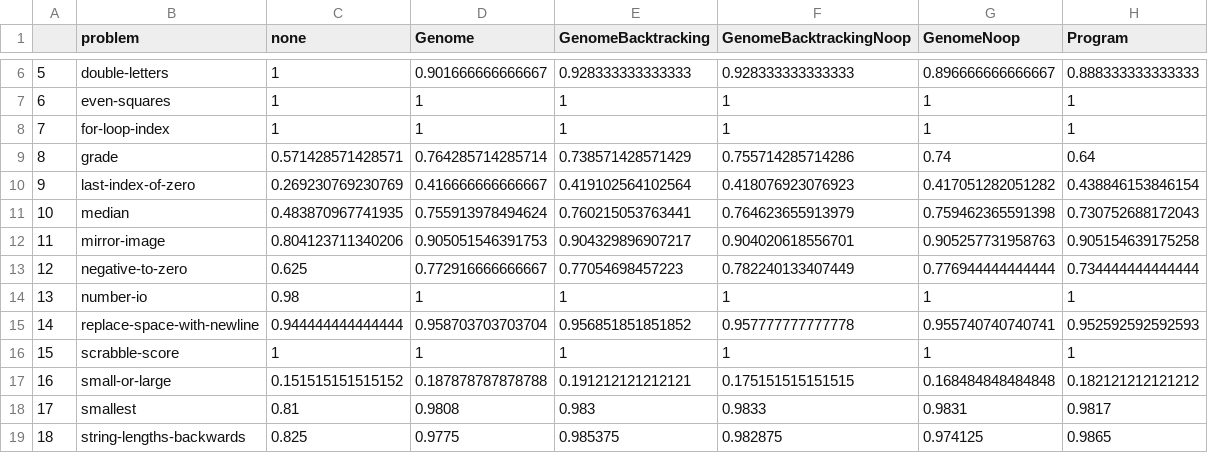
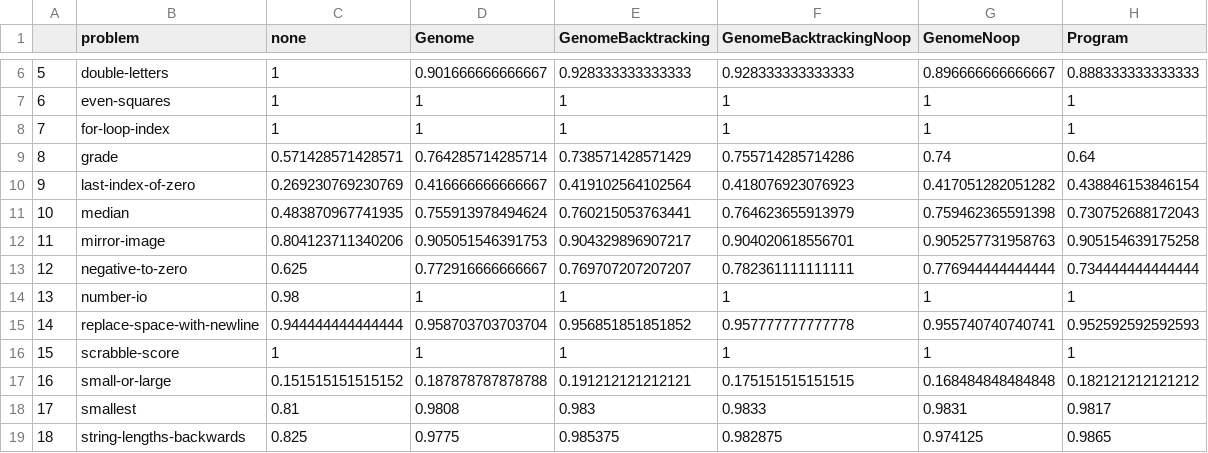
Before and after one commit to NicMcPhee/push-simplification-for-generalization, a CSV file: scripts/perct_generalized_table.csv, drawn as a sheet; only a part is shown, gaps mark what is left out.

Commit message:
Remade plots with final data.

```diff
--- a/scripts/perct_generalized_table.csv
+++ b/scripts/perct_generalized_table.csv
@@ -12,3 +12,3 @@
 "11","mirror-image",0.804123711340206,0.905051546391753,0.904329896907217,0.904020618556701,0.905257731958763,0.905154639175258
-"12","negative-to-zero",0.625,0.772916666666667,0.77054698457223,0.782240133407449,0.776944444444444,0.734444444444444
+"12","negative-to-zero",0.625,0.772916666666667,0.769707207207207,0.782361111111111,0.776944444444444,0.734444444444444
 "13","number-io",0.98,1,1,1,1,1
```
Also changed, not shown: scripts/prog_size_table.csv.
